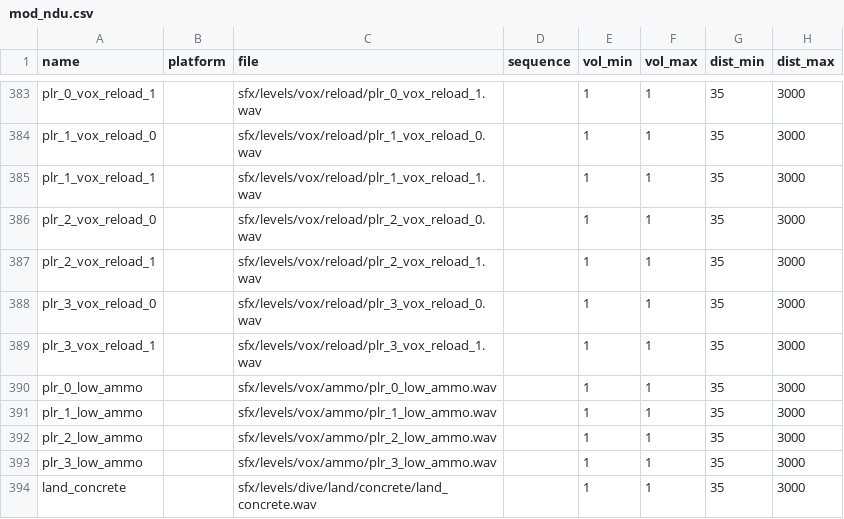
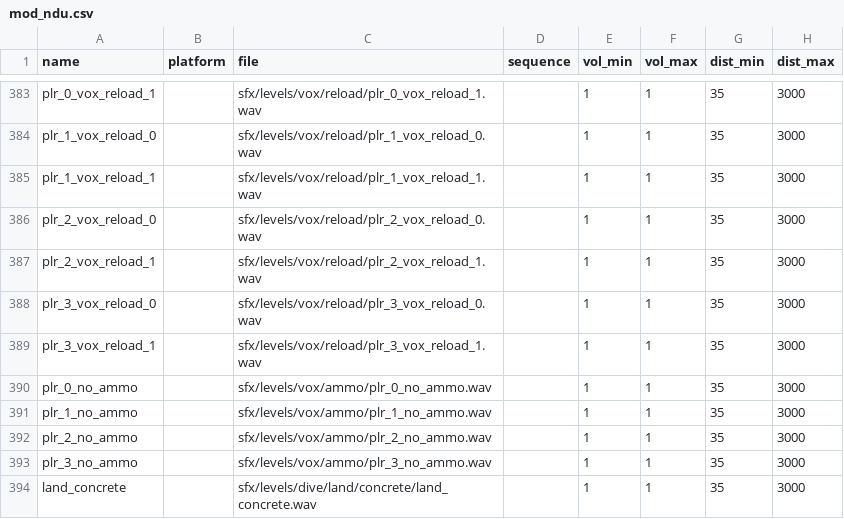
Before and after one commit to Keyware-Digital/NDU-Reloaded, a CSV file: soundaliases/mod_ndu.csv, drawn as a sheet; only a part is shown, gaps mark what is left out; the diff names each change by its address in the sheet, - before the commit and + after, or states it on an @@ line.

```diff
--- a/soundaliases/mod_ndu.csv
+++ b/soundaliases/mod_ndu.csv
-A390 (name): plr_0_low_ammo
+A390 (name): plr_0_no_ammo
-C390 (file): sfx/levels/vox/ammo/plr_0_low_ammo.wav
+C390 (file): sfx/levels/vox/ammo/plr_0_no_ammo.wav
-A391 (name): plr_1_low_ammo
+A391 (name): plr_1_no_ammo
-C391 (file): sfx/levels/vox/ammo/plr_1_low_ammo.wav
+C391 (file): sfx/levels/vox/ammo/plr_1_no_ammo.wav
-A392 (name): plr_2_low_ammo
+A392 (name): plr_2_no_ammo
-C392 (file): sfx/levels/vox/ammo/plr_2_low_ammo.wav
+C392 (file): sfx/levels/vox/ammo/plr_2_no_ammo.wav
-A393 (name): plr_3_low_ammo
+A393 (name): plr_3_no_ammo
-C393 (file): sfx/levels/vox/ammo/plr_3_low_ammo.wav
+C393 (file): sfx/levels/vox/ammo/plr_3_no_ammo.wav
```
Also changed, not shown: 8 other files.
